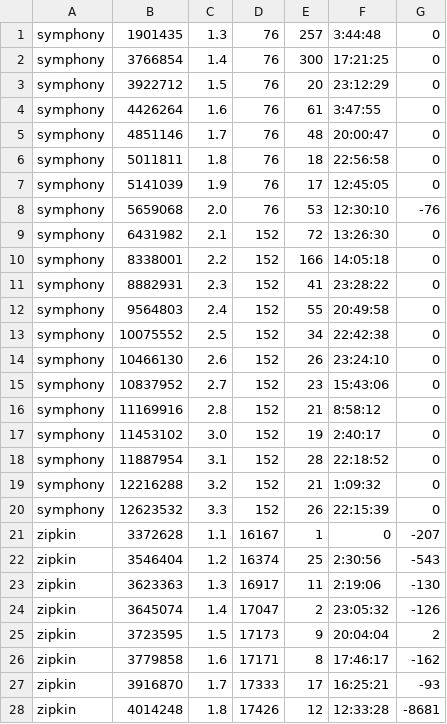
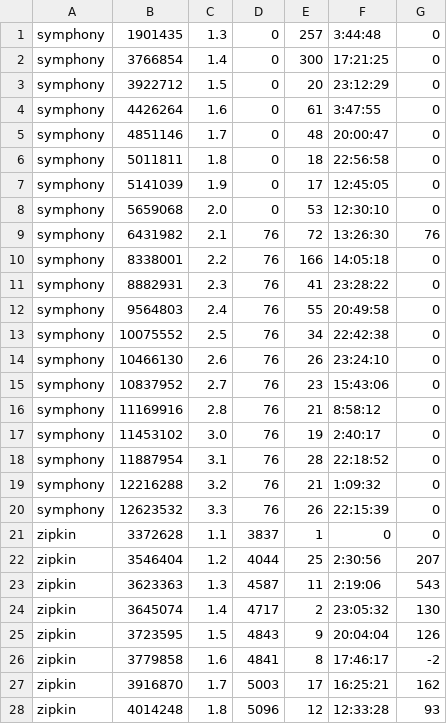
Before and after one commit to tyheise/402-Course-Project, a CSV file: completeLOC.csv, drawn as a sheet; only a part is shown; the diff covers the shown part only.

```diff
--- a/completeLOC.csv
+++ b/completeLOC.csv
@@ -1,28 +1,28 @@
-symphony,1901435,1.3,76,257,3:44:48,0
-symphony,3766854,1.4,76,300,17:21:25,0
-symphony,3922712,1.5,76,20,23:12:29,0
-symphony,4426264,1.6,76,61,3:47:55,0
-symphony,4851146,1.7,76,48,20:00:47,0
-symphony,5011811,1.8,76,18,22:56:58,0
-symphony,5141039,1.9,76,17,12:45:05,0
-symphony,5659068,2.0,76,53,12:30:10,-76
-symphony,6431982,2.1,152,72,13:26:30,0
-symphony,8338001,2.2,152,166,14:05:18,0
-symphony,8882931,2.3,152,41,23:28:22,0
-symphony,9564803,2.4,152,55,20:49:58,0
-symphony,10075552,2.5,152,34,22:42:38,0
-symphony,10466130,2.6,152,26,23:24:10,0
-symphony,10837952,2.7,152,23,15:43:06,0
-symphony,11169916,2.8,152,21,8:58:12,0
-symphony,11453102,3.0,152,19,2:40:17,0
-symphony,11887954,3.1,152,28,22:18:52,0
-symphony,12216288,3.2,152,21,1:09:32,0
-symphony,12623532,3.3,152,26,22:15:39,0
-zipkin,3372628,1.1,16167,1,0,-207
-zipkin,3546404,1.2,16374,25,2:30:56,-543
-zipkin,3623363,1.3,16917,11,2:19:06,-130
-zipkin,3645074,1.4,17047,2,23:05:32,-126
-zipkin,3723595,1.5,17173,9,20:04:04,2
-zipkin,3779858,1.6,17171,8,17:46:17,-162
-zipkin,3916870,1.7,17333,17,16:25:21,-93
-zipkin,4014248,1.8,17426,12,12:33:28,-8681
+symphony,1901435,1.3,0,257,3:44:48,0
+symphony,3766854,1.4,0,300,17:21:25,0
+symphony,3922712,1.5,0,20,23:12:29,0
+symphony,4426264,1.6,0,61,3:47:55,0
+symphony,4851146,1.7,0,48,20:00:47,0
+symphony,5011811,1.8,0,18,22:56:58,0
+symphony,5141039,1.9,0,17,12:45:05,0
+symphony,5659068,2.0,0,53,12:30:10,0
+symphony,6431982,2.1,76,72,13:26:30,76
+symphony,8338001,2.2,76,166,14:05:18,0
+symphony,8882931,2.3,76,41,23:28:22,0
+symphony,9564803,2.4,76,55,20:49:58,0
+symphony,10075552,2.5,76,34,22:42:38,0
+symphony,10466130,2.6,76,26,23:24:10,0
+symphony,10837952,2.7,76,23,15:43:06,0
+symphony,11169916,2.8,76,21,8:58:12,0
+symphony,11453102,3.0,76,19,2:40:17,0
+symphony,11887954,3.1,76,28,22:18:52,0
+symphony,12216288,3.2,76,21,1:09:32,0
+symphony,12623532,3.3,76,26,22:15:39,0
+zipkin,3372628,1.1,3837,1,0,0
+zipkin,3546404,1.2,4044,25,2:30:56,207
+zipkin,3623363,1.3,4587,11,2:19:06,543
+zipkin,3645074,1.4,4717,2,23:05:32,130
+zipkin,3723595,1.5,4843,9,20:04:04,126
+zipkin,3779858,1.6,4841,8,17:46:17,-2
+zipkin,3916870,1.7,5003,17,16:25:21,162
+zipkin,4014248,1.8,5096,12,12:33:28,93
```
Also changed, not shown: 7 removed rows and 108 edited cells elsewhere in this file.
